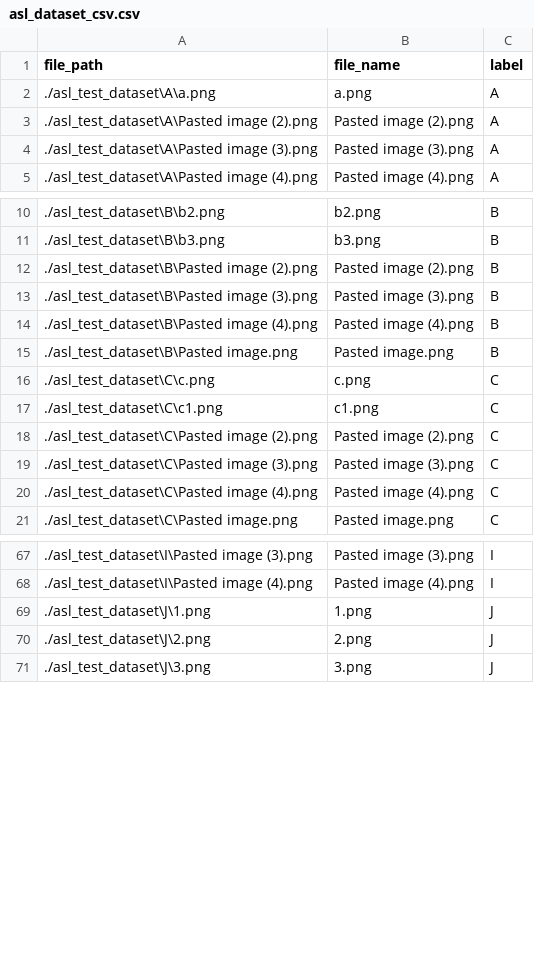
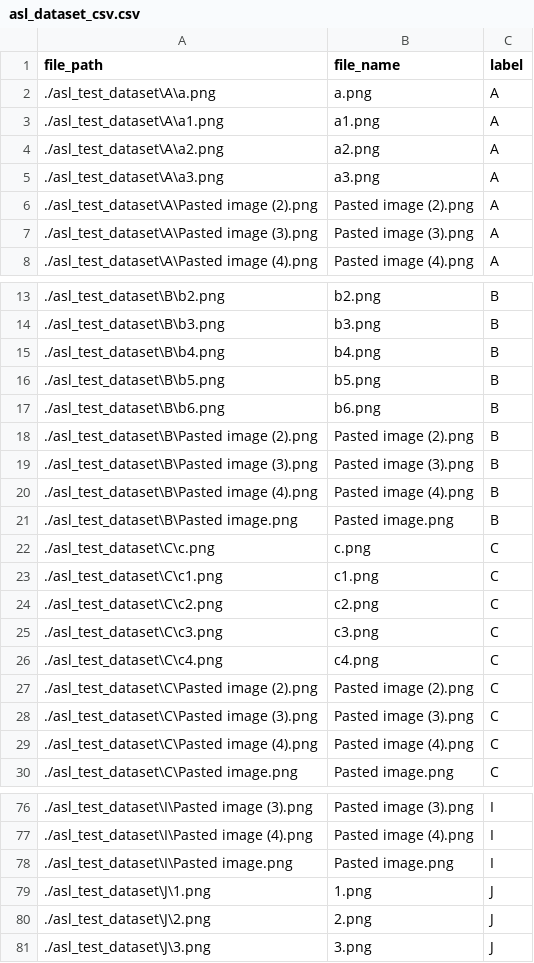
Before and after one commit to ziemmi13/DLF-sign-letters-classification, a CSV file: asl_test_dataset/asl_dataset_csv.csv, drawn as a sheet; only a part is shown, gaps mark what is left out; the diff names each change by its address in the sheet, - before the commit and + after, or states it on an @@ line.

Commit message:
finished testing, cleared testing dataset

```diff
--- a/asl_test_dataset/asl_dataset_csv.csv
+++ b/asl_test_dataset/asl_dataset_csv.csv
+row 3: ./asl_test_dataset\A\a1.png | a1.png | A
+row 4: ./asl_test_dataset\A\a2.png | a2.png | A
+row 5: ./asl_test_dataset\A\a3.png | a3.png | A
+row 15: ./asl_test_dataset\B\b4.png | b4.png | B
+row 16: ./asl_test_dataset\B\b5.png | b5.png | B
+row 17: ./asl_test_dataset\B\b6.png | b6.png | B
+row 24: ./asl_test_dataset\C\c2.png | c2.png | C
+row 25: ./asl_test_dataset\C\c3.png | c3.png | C
+row 26: ./asl_test_dataset\C\c4.png | c4.png | C
+row 78: ./asl_test_dataset\I\Pasted image.png | Pasted image.png | I
```
Also changed, not shown: 11 other files.
